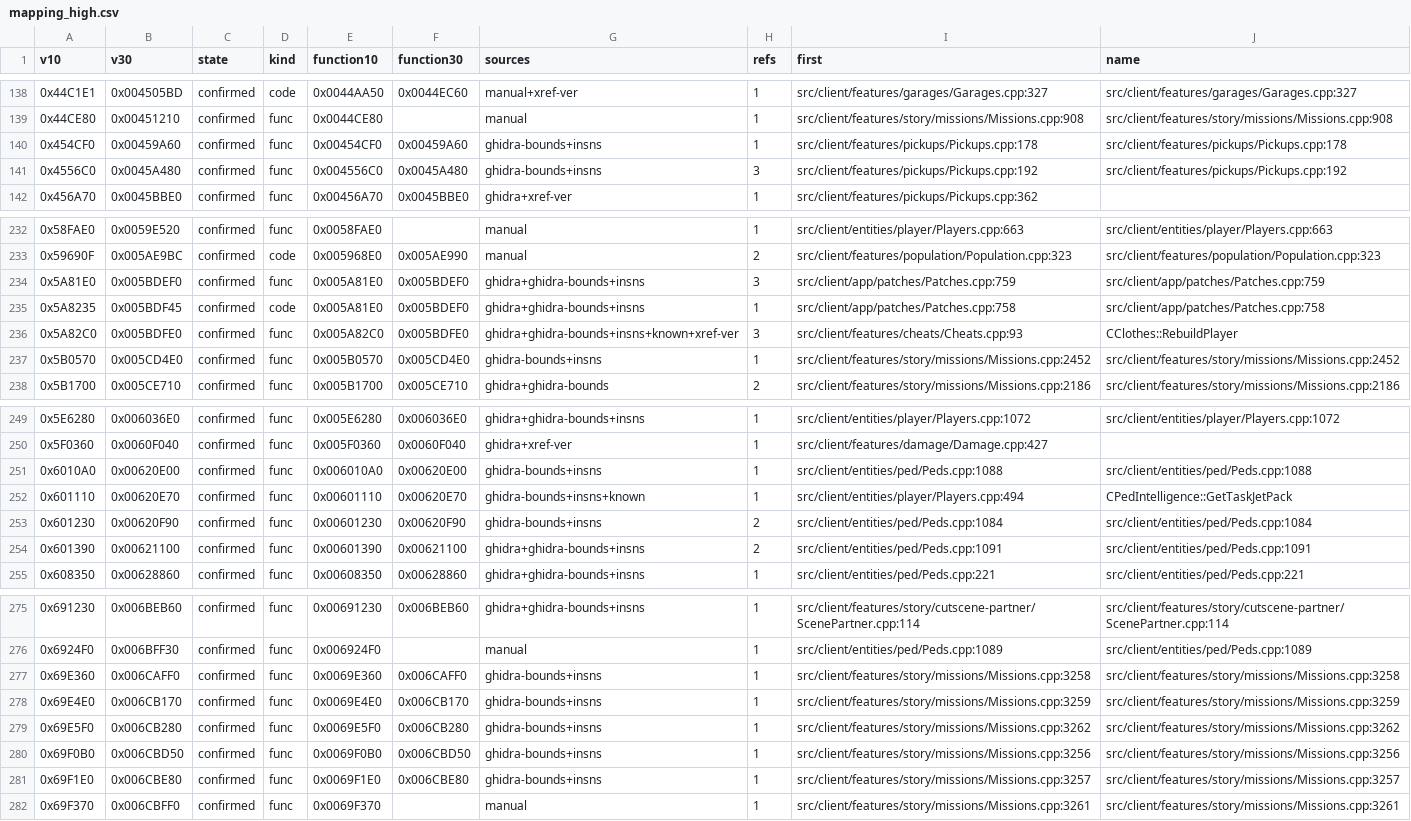
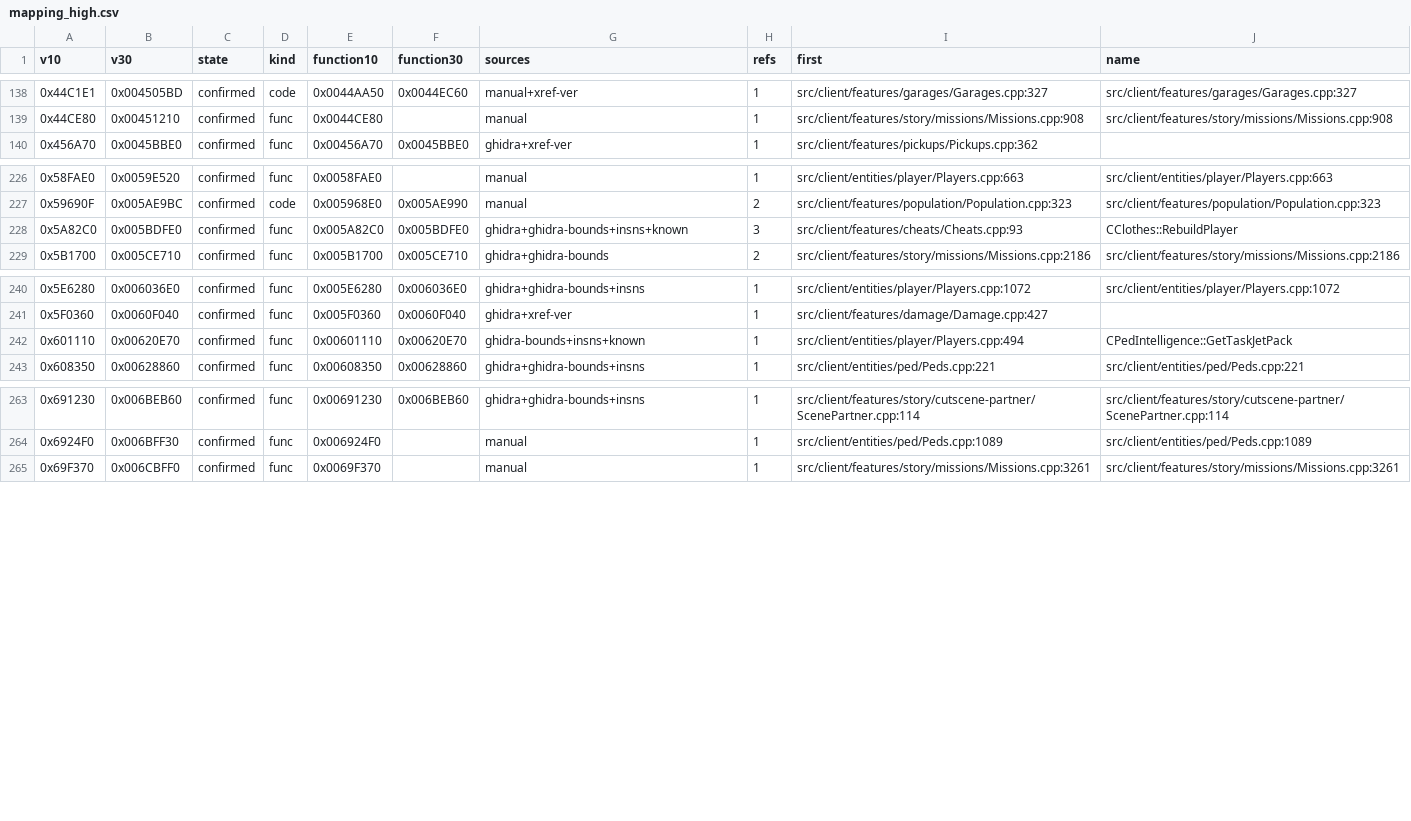
Before and after one commit to SklayPay/sa-coop-3.0, a CSV file: docs/port/mapping_high.csv, drawn as a sheet; only a part is shown, gaps mark what is left out; the diff covers the shown part only.

Commit message:
Count signal kinds, not sources: two runs of one matcher are one signal
Auditing how the confirmed rows were confirmed turned up two things.

First, twenty rows were confirmed by `ghidra-bounds+insns` (or the same pair with a Version
Tracking proposal whose similarity was below the threshold). match_ghidra.py and
match_functions.py are the same matcher: both score a function by
0.85 * SequenceMatcher(token sequences) + 0.15 * length ratio, and they differ only in where they
take the function boundaries from - Ghidra's analysis or radare2's. Agreement between them is
what the metric is for, so it is not the second independent signal the mapping claims to need.
Those rows are single again, which is the honest state: their address is very probably right, but
nothing independent of the instruction sequence says so yet.

Second, the `known` source (the hand-checked base pairs) was not counted as a reviewed pair, so
0x6190A0 -> 0x63AB90 - one of the eight pairs the whole pipeline is calibrated on - was sitting
as single. It is confirmed now. `SOURCE_KIND` in consolidate.py records what each source
measures, and a row needs two different kinds, a reviewed pair, or the near-exact body rule.

gen_addresses.py kept every entry it had ever written, so a row that stopped being confirmed
stayed in Addresses.cpp. It now drops the auto-generated rows the mapping no longer confirms
while keeping the rows with a hand-written byte pattern, which is what the merge was always for.
That removes the twenty demoted rows and seven more whose addresses the inventory dropped - all
seven appear in the sources only in comments (0x4E07A0, 0x4F1464, 0x5B187E, 0x5B25F0, 0x616300,
0x746060, 0xBAA248), so no code resolves them.

322 confirmed, 142 single, 43 missing; Addresses.cpp has 323 entries (the 322 plus the one
hand-written pattern whose 3.0 address is still unknown). Build OK, FSD check ok.

```diff
--- a/docs/port/mapping_high.csv
+++ b/docs/port/mapping_high.csv
@@ -139,4 +139,2 @@ v10,v30,state,kind,function10,function30,sources,refs,first,name
 0x44CE80,0x00451210,confirmed,func,0x0044CE80,,manual,1,src/client/features/story/missions/Missions.cpp:908,src/client/features/story/missions/Missions.cpp:908
-0x454CF0,0x00459A60,confirmed,func,0x00454CF0,0x00459A60,ghidra-bounds+insns,1,src/client/features/pickups/Pickups.cpp:178,src/client/features/pickups/Pickups.cpp:178
-0x4556C0,0x0045A480,confirmed,func,0x004556C0,0x0045A480,ghidra-bounds+insns,3,src/client/features/pickups/Pickups.cpp:192,src/client/features/pickups/Pickups.cpp:192
 0x456A70,0x0045BBE0,confirmed,func,0x00456A70,0x0045BBE0,ghidra+xref-ver,1,src/client/features/pickups/Pickups.cpp:362,
@@ -233,6 +227,3 @@ v10,v30,state,kind,function10,function30,sources,refs,first,name
 0x59690F,0x005AE9BC,confirmed,code,0x005968E0,0x005AE990,manual,2,src/client/features/population/Population.cpp:323,src/client/features/population/Population.cpp:323
-0x5A81E0,0x005BDEF0,confirmed,func,0x005A81E0,0x005BDEF0,ghidra+ghidra-bounds+insns,3,src/client/app/patches/Patches.cpp:759,src/client/app/patches/Patches.cpp:759
-0x5A8235,0x005BDF45,confirmed,code,0x005A81E0,0x005BDEF0,ghidra+ghidra-bounds+insns,1,src/client/app/patches/Patches.cpp:758,src/client/app/patches/Patches.cpp:758
-0x5A82C0,0x005BDFE0,confirmed,func,0x005A82C0,0x005BDFE0,ghidra+ghidra-bounds+insns+known+xref-ver,3,src/client/features/cheats/Cheats.cpp:93,CClothes::RebuildPlayer
-0x5B0570,0x005CD4E0,confirmed,func,0x005B0570,0x005CD4E0,ghidra-bounds+insns,1,src/client/features/story/missions/Missions.cpp:2452,src/client/features/story/missions/Missions.cpp:2452
+0x5A82C0,0x005BDFE0,confirmed,func,0x005A82C0,0x005BDFE0,ghidra+ghidra-bounds+insns+known,3,src/client/features/cheats/Cheats.cpp:93,CClothes::RebuildPlayer
 0x5B1700,0x005CE710,confirmed,func,0x005B1700,0x005CE710,ghidra+ghidra-bounds,2,src/client/features/story/missions/Missions.cpp:2186,src/client/features/story/missions/Missions.cpp:2186
@@ -250,6 +241,3 @@ v10,v30,state,kind,function10,function30,sources,refs,first,name
 0x5F0360,0x0060F040,confirmed,func,0x005F0360,0x0060F040,ghidra+xref-ver,1,src/client/features/damage/Damage.cpp:427,
-0x6010A0,0x00620E00,confirmed,func,0x006010A0,0x00620E00,ghidra-bounds+insns,1,src/client/entities/ped/Peds.cpp:1088,src/client/entities/ped/Peds.cpp:1088
 0x601110,0x00620E70,confirmed,func,0x00601110,0x00620E70,ghidra-bounds+insns+known,1,src/client/entities/player/Players.cpp:494,CPedIntelligence::GetTaskJetPack
-0x601230,0x00620F90,confirmed,func,0x00601230,0x00620F90,ghidra-bounds+insns,2,src/client/entities/ped/Peds.cpp:1084,src/client/entities/ped/Peds.cpp:1084
-0x601390,0x00621100,confirmed,func,0x00601390,0x00621100,ghidra+ghidra-bounds+insns,2,src/client/entities/ped/Peds.cpp:1091,src/client/entities/ped/Peds.cpp:1091
 0x608350,0x00628860,confirmed,func,0x00608350,0x00628860,ghidra+ghidra-bounds+insns,1,src/client/entities/ped/Peds.cpp:221,src/client/entities/ped/Peds.cpp:221
@@ -276,7 +264,2 @@ v10,v30,state,kind,function10,function30,sources,refs,first,name
 0x6924F0,0x006BFF30,confirmed,func,0x006924F0,,manual,1,src/client/entities/ped/Peds.cpp:1089,src/client/entities/ped/Peds.cpp:1089
-0x69E360,0x006CAFF0,confirmed,func,0x0069E360,0x006CAFF0,ghidra-bounds+insns,1,src/client/features/story/missions/Missions.cpp:3258,src/client/features/story/missions/Missions.cpp:3258
-0x69E4E0,0x006CB170,confirmed,func,0x0069E4E0,0x006CB170,ghidra-bounds+insns,1,src/client/features/story/missions/Missions.cpp:3259,src/client/features/story/missions/Missions.cpp:3259
-0x69E5F0,0x006CB280,confirmed,func,0x0069E5F0,0x006CB280,ghidra-bounds+insns,1,src/client/features/story/missions/Missions.cpp:3262,src/client/features/story/missions/Missions.cpp:3262
-0x69F0B0,0x006CBD50,confirmed,func,0x0069F0B0,0x006CBD50,ghidra-bounds+insns,1,src/client/features/story/missions/Missions.cpp:3256,src/client/features/story/missions/Missions.cpp:3256
-0x69F1E0,0x006CBE80,confirmed,func,0x0069F1E0,0x006CBE80,ghidra-bounds+insns,1,src/client/features/story/missions/Missions.cpp:3257,src/client/features/story/missions/Missions.cpp:3257
 0x69F370,0x006CBFF0,confirmed,func,0x0069F370,,manual,1,src/client/features/story/missions/Missions.cpp:3261,src/client/features/story/missions/Missions.cpp:3261
```
Also changed, not shown: 6 removed rows and 7 edited cells elsewhere in this file, docs/port/mapping.csv, docs/port/xref_verified.csv, 5 other files.
